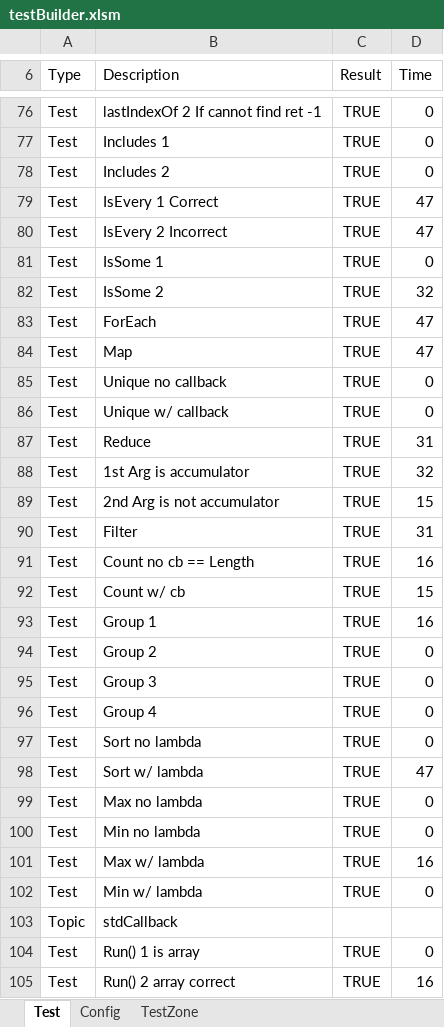
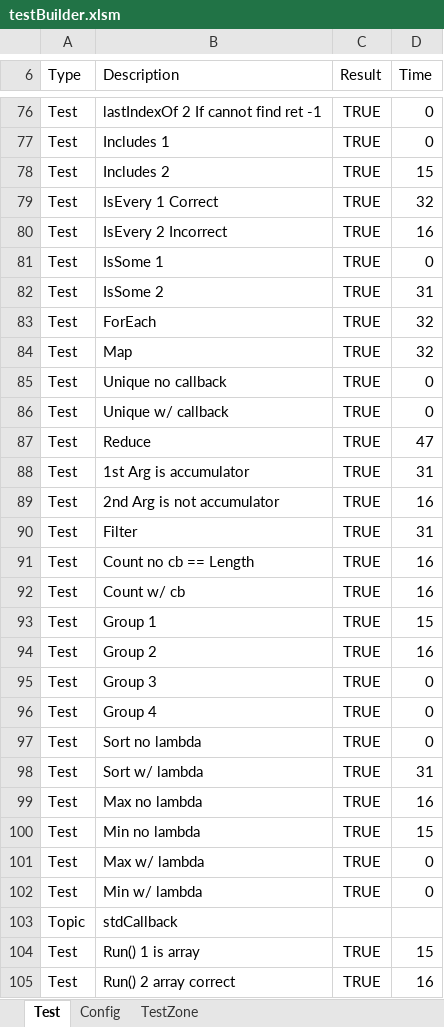
Before and after one commit to sancarn/stdVBA, an Excel workbook: testBuilder.xlsm, sheet Test, drawn as a sheet; only a part is shown, gaps mark what is left out; values as stored, in another font and other column widths than the file's, no borders; charts and pictures and conditional formats and table styles not drawn; the diff covers the shown part only; the diff names each change by its address in the sheet, - before the commit and + after, or states it on an @@ line.

Commit message:
Fixes from tests

```diff
--- a/testBuilder.xlsm (sheet Test)
+++ b/testBuilder.xlsm (sheet Test)
-D78 (Time): 0
+D78 (Time): 15
-D79 (Time): 47
+D79 (Time): 32
-D80 (Time): 47
+D80 (Time): 16
-D82 (Time): 32
+D82 (Time): 31
-D83:D84 (Time): 47
+D83:D84 (Time): 32
-D87 (Time): 31
+D87 (Time): 47
-D88 (Time): 32
+D88 (Time): 31
-D89 (Time): 15
+D89 (Time): 16
-D92 (Time): 15
+D92 (Time): 16
-D93 (Time): 16
+D93 (Time): 15
-D94 (Time): 0
+D94 (Time): 16
-D98 (Time): 47
+D98 (Time): 31
-D99 (Time): 0
+D99 (Time): 16
-D100 (Time): 0
+D100 (Time): 15
-D101 (Time): 16
+D101 (Time): 0
-D104 (Time): 0
+D104 (Time): 15
```
Also changed, not shown: 1 added row and 147 edited cells elsewhere in this sheet, 2 other files.
